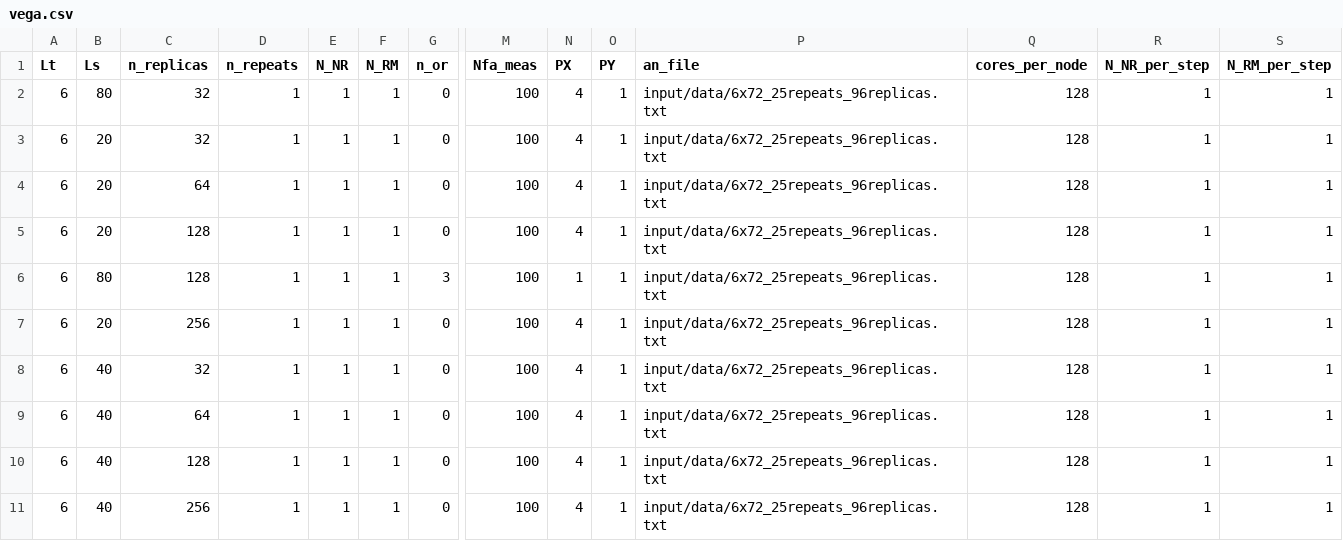
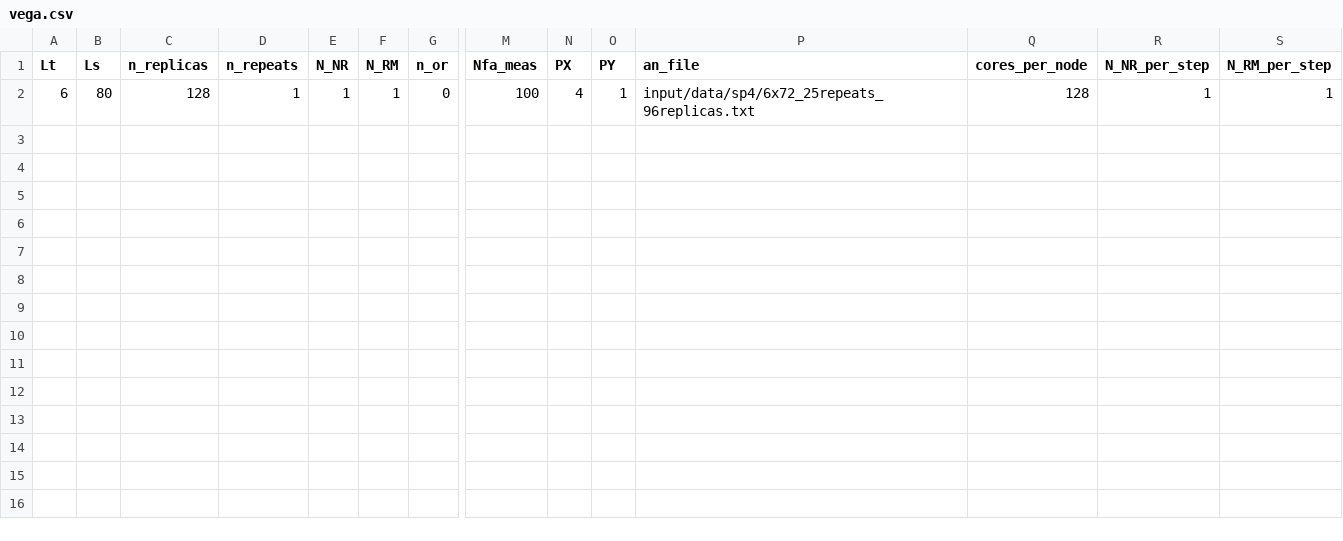
Before and after one commit to fzierler/LLR_HiRep_heatbath_input, a CSV file: input/vega.csv, drawn as a sheet; only a part is shown, gaps mark what is left out; rows hold the shown columns only; the diff names each change by its address in the sheet, - before the commit and + after, or states it on an @@ line.

Commit message:
provide only one example csv file per machine, separate sp4 input

```diff
--- a/input/vega.csv
+++ b/input/vega.csv
-C2 (n_replicas): 32
+C2 (n_replicas): 128
-P2 (an_file): input/data/6x72_25repeats_96replicas.txt
+P2 (an_file): input/data/sp4/6x72_25repeats_96replicas.txt
-row 3: 6 | 20 | 32 | 1 | 1 | 1 | 0 | 100 | 4 | 1 | input/data/6x72_25repeats_96replicas.txt | 128 | 1 | 1
-row 4: 6 | 20 | 64 | 1 | 1 | 1 | 0 | 100 | 4 | 1 | input/data/6x72_25repeats_96replicas.txt | 128 | 1 | 1
-row 5: 6 | 20 | 128 | 1 | 1 | 1 | 0 | 100 | 4 | 1 | input/data/6x72_25repeats_96replicas.txt | 128 | 1 | 1
-row 6: 6 | 80 | 128 | 1 | 1 | 1 | 3 | 100 | 1 | 1 | input/data/6x72_25repeats_96replicas.txt | 128 | 1 | 1
-row 7: 6 | 20 | 256 | 1 | 1 | 1 | 0 | 100 | 4 | 1 | input/data/6x72_25repeats_96replicas.txt | 128 | 1 | 1
-row 8: 6 | 40 | 32 | 1 | 1 | 1 | 0 | 100 | 4 | 1 | input/data/6x72_25repeats_96replicas.txt | 128 | 1 | 1
-row 9: 6 | 40 | 64 | 1 | 1 | 1 | 0 | 100 | 4 | 1 | input/data/6x72_25repeats_96replicas.txt | 128 | 1 | 1
-row 10: 6 | 40 | 128 | 1 | 1 | 1 | 0 | 100 | 4 | 1 | input/data/6x72_25repeats_96replicas.txt | 128 | 1 | 1
-row 11: 6 | 40 | 256 | 1 | 1 | 1 | 0 | 100 | 4 | 1 | input/data/6x72_25repeats_96replicas.txt | 128 | 1 | 1
```
Also changed, not shown: input/MareNostrum.csv, input/csd3.csv, 40 other files.
